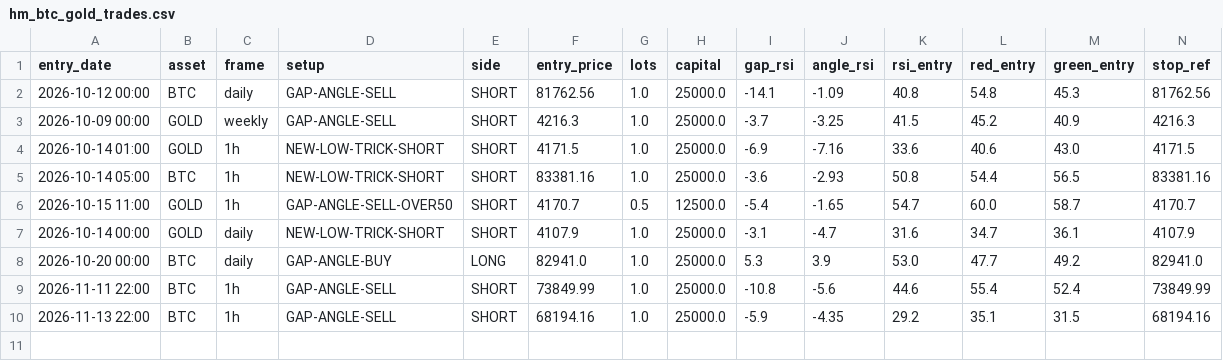
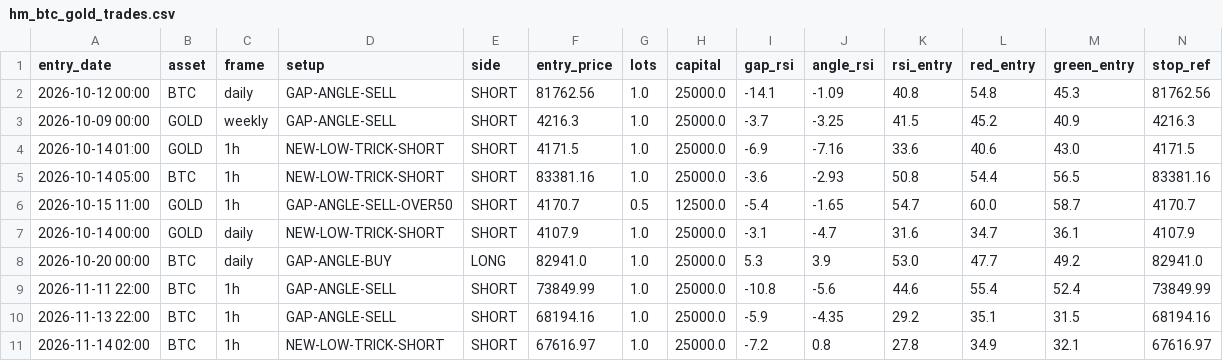
Before and after one commit to anilsahu89/My-world, a CSV file: scanners/papertrades/hm_btc_gold_trades.csv, drawn as a sheet; only a part is shown; rows hold the shown columns only; the diff names each change by its address in the sheet, - before the commit and + after, or states it on an @@ line.

Commit message:
chore: paper trade state 2026-11-14T08:34Z

```diff
--- a/scanners/papertrades/hm_btc_gold_trades.csv
+++ b/scanners/papertrades/hm_btc_gold_trades.csv
+row 11: 2026-11-14 02:00 | BTC | 1h | NEW-LOW-TRICK-SHORT | SHORT | 67616.97 | 1.0 | 25000.0 | -7.2 | 0.8 | 27.8 | 34.9 | 32.1 | 67616.97
```
Also changed, not shown: 6 other files.
